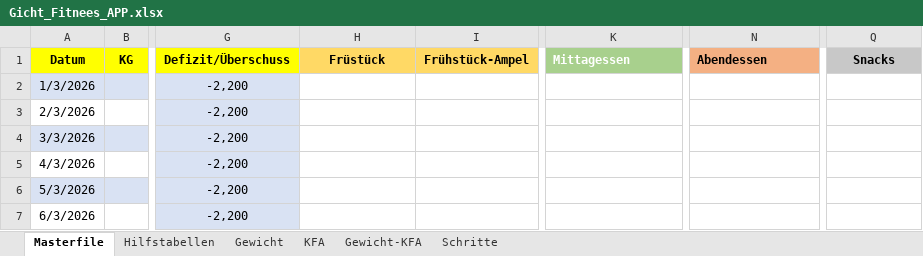
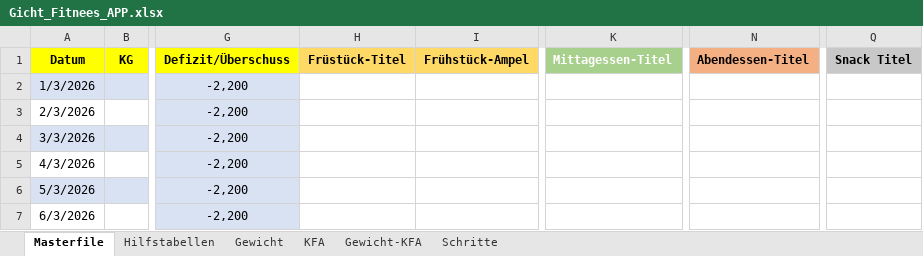
Before and after one commit to Starter0410/Fitness-Gicht-App, an Excel workbook: Gicht_Fitnees_APP.xlsx, sheet Masterfile, drawn as a sheet; only a part is shown, gaps mark what is left out; values as stored, in another font and other column widths than the file's, no borders; table styles not drawn; the diff names each change by its address in the sheet, - before the commit and + after, or states it on an @@ line.

Commit message:
Add files via upload

```diff
--- a/Gicht_Fitnees_APP.xlsx (sheet Masterfile)
+++ b/Gicht_Fitnees_APP.xlsx (sheet Masterfile)
-H1: Früstück
+H1: Früstück-Titel
-K1: Mittagessen
+K1: Mittagessen-Titel
-N1: Abendessen
+N1: Abendessen-Titel
-Q1: Snacks
+Q1: Snack Titel
```
